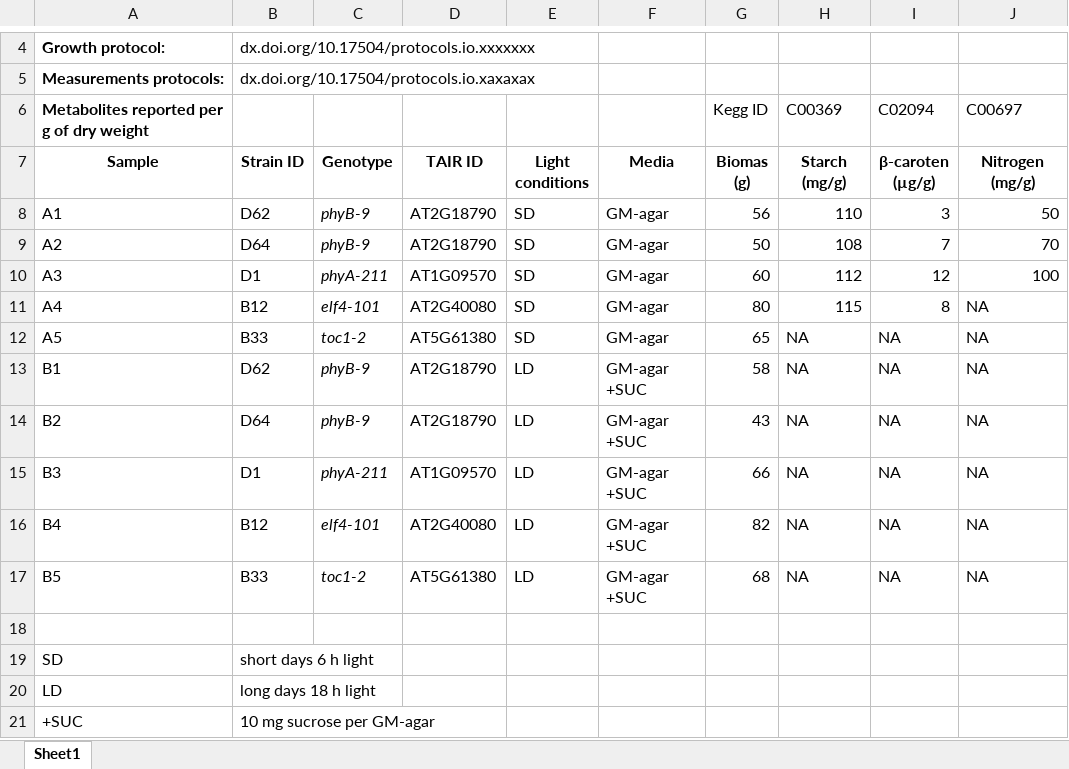
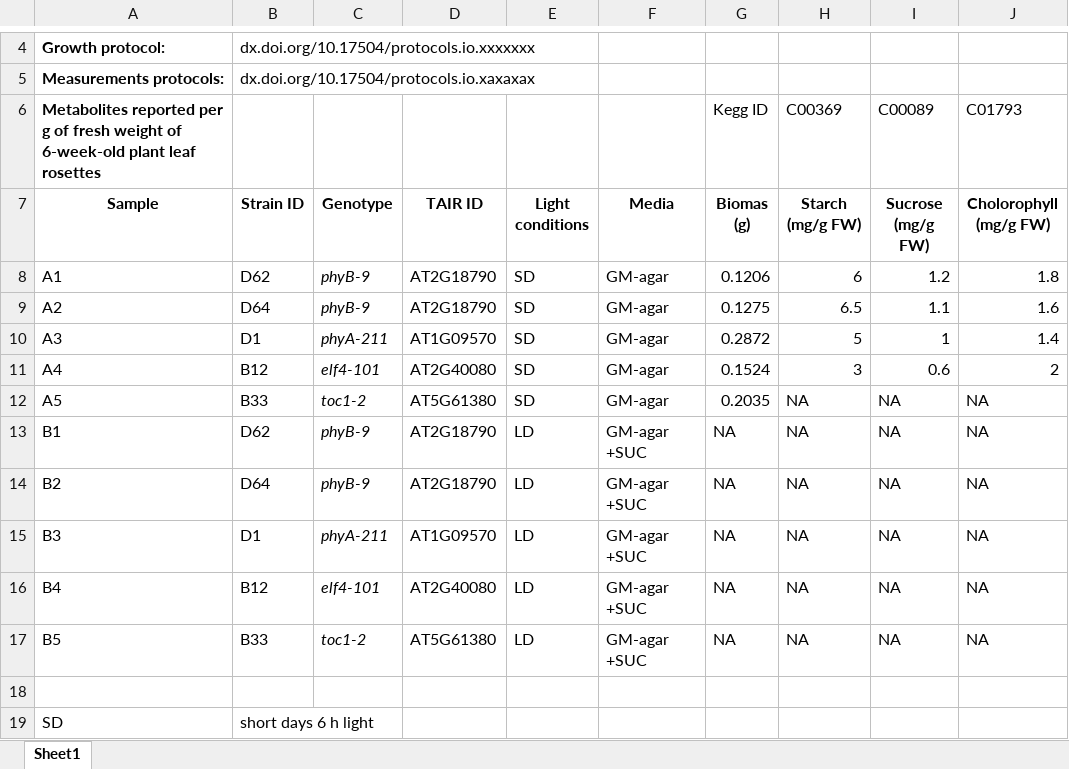
Before and after one commit to carpentries-incubator/fair-bio-practice, an Excel workbook: files/04-fake-metabolism.xlsx, sheet Sheet1, drawn as a sheet; only a part is shown, gaps mark what is left out; the shorter side is filled out with more unchanged rows; values as stored, in another font and other column widths than the file's, no borders; ↵ is a line break in a cell; the diff names each change by its address in the sheet, - before the commit and + after, or states it on an @@ line.

Commit message:
Draft episode 07, new image file for the episode, and modified excel file for episode 04

```diff
--- a/files/04-fake-metabolism.xlsx (sheet Sheet1)
+++ b/files/04-fake-metabolism.xlsx (sheet Sheet1)
-A6 (Sample): …g of dry weight
+A6 (Sample): …g of fresh weight of 6-week-old plant leaf rosettes
-I6 (Sucrose (mg/g FW)): C02094
+I6 (Sucrose (mg/g FW)): C00089
-J6 (Cholorophyll (mg/g FW)): C00697
+J6 (Cholorophyll (mg/g FW)): C01793
-H7: Starch ↵ (mg/g)
+H7: Starch ↵ (mg/g FW)
-I7: β-caroten (µg/g)
+I7: Sucrose (mg/g FW)
-J7: Nitrogen (mg/g)
+J7: Cholorophyll (mg/g FW)
-G8 (Biomas (g)): 56
+G8 (Biomas (g)): 0.1206
-H8 (Starch (mg/g FW)): 110
+H8 (Starch (mg/g FW)): 6
-I8 (Sucrose (mg/g FW)): 3
+I8 (Sucrose (mg/g FW)): 1.2
-J8 (Cholorophyll (mg/g FW)): 50
+J8 (Cholorophyll (mg/g FW)): 1.8
-G9 (Biomas (g)): 50
+G9 (Biomas (g)): 0.1275
-H9 (Starch (mg/g FW)): 108
+H9 (Starch (mg/g FW)): 6.5
-I9 (Sucrose (mg/g FW)): 7
+I9 (Sucrose (mg/g FW)): 1.1
-J9 (Cholorophyll (mg/g FW)): 70
+J9 (Cholorophyll (mg/g FW)): 1.6
-G10 (Biomas (g)): 60
+G10 (Biomas (g)): 0.2872
-H10 (Starch (mg/g FW)): 112
+H10 (Starch (mg/g FW)): 5
-I10 (Sucrose (mg/g FW)): 12
+I10 (Sucrose (mg/g FW)): 1
-J10 (Cholorophyll (mg/g FW)): 100
+J10 (Cholorophyll (mg/g FW)): 1.4
-G11 (Biomas (g)): 80
+G11 (Biomas (g)): 0.1524
-H11 (Starch (mg/g FW)): 115
+H11 (Starch (mg/g FW)): 3
-I11 (Sucrose (mg/g FW)): 8
+I11 (Sucrose (mg/g FW)): 0.6
-J11 (Cholorophyll (mg/g FW)): NA
+J11 (Cholorophyll (mg/g FW)): 2
-G12 (Biomas (g)): 65
+G12 (Biomas (g)): 0.2035
-G13 (Biomas (g)): 58
+G13 (Biomas (g)): NA
-G14 (Biomas (g)): 43
+G14 (Biomas (g)): NA
-G15 (Biomas (g)): 66
+G15 (Biomas (g)): NA
-G16 (Biomas (g)): 82
+G16 (Biomas (g)): NA
-G17 (Biomas (g)): 68
+G17 (Biomas (g)): NA
```
Also changed, not shown: 3 other files.
